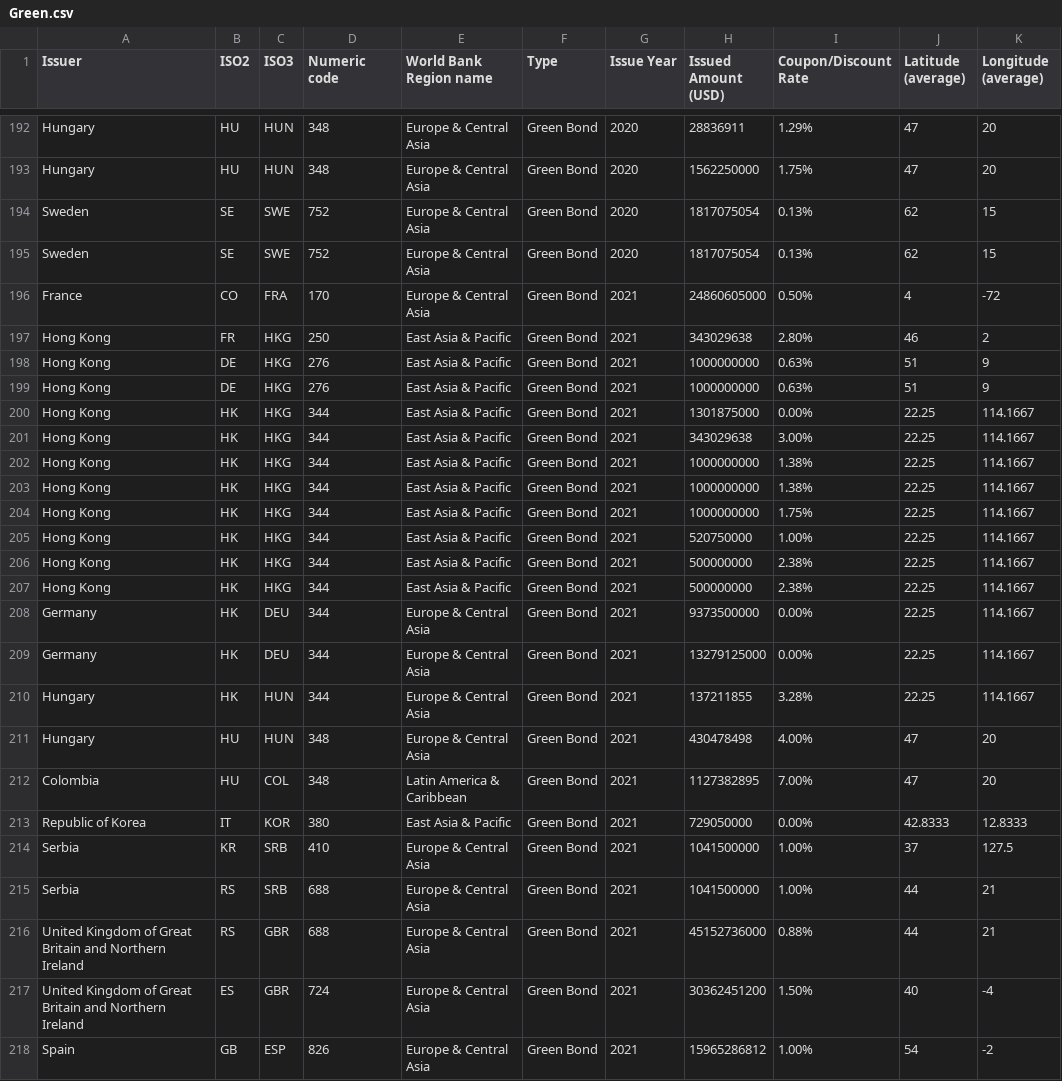
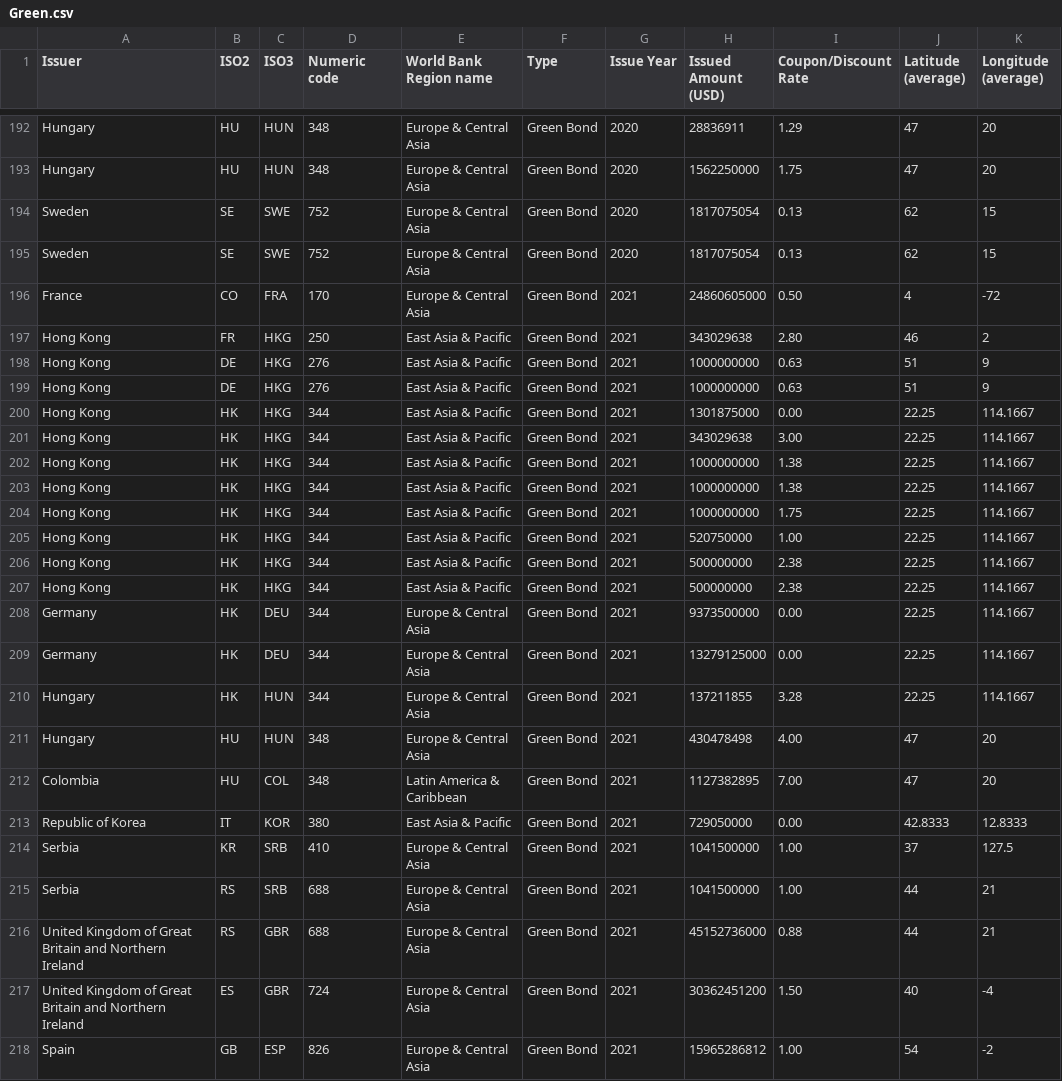
Before and after one commit to mteguhariyanto/mteguhariyanto.github.io, a CSV file: Green.csv, drawn as a sheet; only a part is shown, gaps mark what is left out; the diff covers the shown part only; the diff names each change by its address in the sheet, - before the commit and + after, or states it on an @@ line.

```diff
--- a/Green.csv
+++ b/Green.csv
-I192 (Coupon/Discount Rate): 1.29%
+I192 (Coupon/Discount Rate): 1.29
-I193 (Coupon/Discount Rate): 1.75%
+I193 (Coupon/Discount Rate): 1.75
-I194:I195 (Coupon/Discount Rate): 0.13%
+I194:I195 (Coupon/Discount Rate): 0.13
-I196 (Coupon/Discount Rate): 0.50%
+I196 (Coupon/Discount Rate): 0.50
-I197 (Coupon/Discount Rate): 2.80%
+I197 (Coupon/Discount Rate): 2.80
-I198:I199 (Coupon/Discount Rate): 0.63%
+I198:I199 (Coupon/Discount Rate): 0.63
-I200 (Coupon/Discount Rate): 0.00%
+I200 (Coupon/Discount Rate): 0.00
-I201 (Coupon/Discount Rate): 3.00%
+I201 (Coupon/Discount Rate): 3.00
-I202:I203 (Coupon/Discount Rate): 1.38%
+I202:I203 (Coupon/Discount Rate): 1.38
-I204 (Coupon/Discount Rate): 1.75%
+I204 (Coupon/Discount Rate): 1.75
-I205 (Coupon/Discount Rate): 1.00%
+I205 (Coupon/Discount Rate): 1.00
-I206:I207 (Coupon/Discount Rate): 2.38%
+I206:I207 (Coupon/Discount Rate): 2.38
-I208:I209 (Coupon/Discount Rate): 0.00%
+I208:I209 (Coupon/Discount Rate): 0.00
-I210 (Coupon/Discount Rate): 3.28%
+I210 (Coupon/Discount Rate): 3.28
-I211 (Coupon/Discount Rate): 4.00%
+I211 (Coupon/Discount Rate): 4.00
-I212 (Coupon/Discount Rate): 7.00%
+I212 (Coupon/Discount Rate): 7.00
-I213 (Coupon/Discount Rate): 0.00%
+I213 (Coupon/Discount Rate): 0.00
-I214:I215 (Coupon/Discount Rate): 1.00%
+I214:I215 (Coupon/Discount Rate): 1.00
-I216 (Coupon/Discount Rate): 0.88%
+I216 (Coupon/Discount Rate): 0.88
-I217 (Coupon/Discount Rate): 1.50%
+I217 (Coupon/Discount Rate): 1.50
-I218 (Coupon/Discount Rate): 1.00%
+I218 (Coupon/Discount Rate): 1.00
```
Also changed, not shown: 107 edited cells elsewhere in this file.
